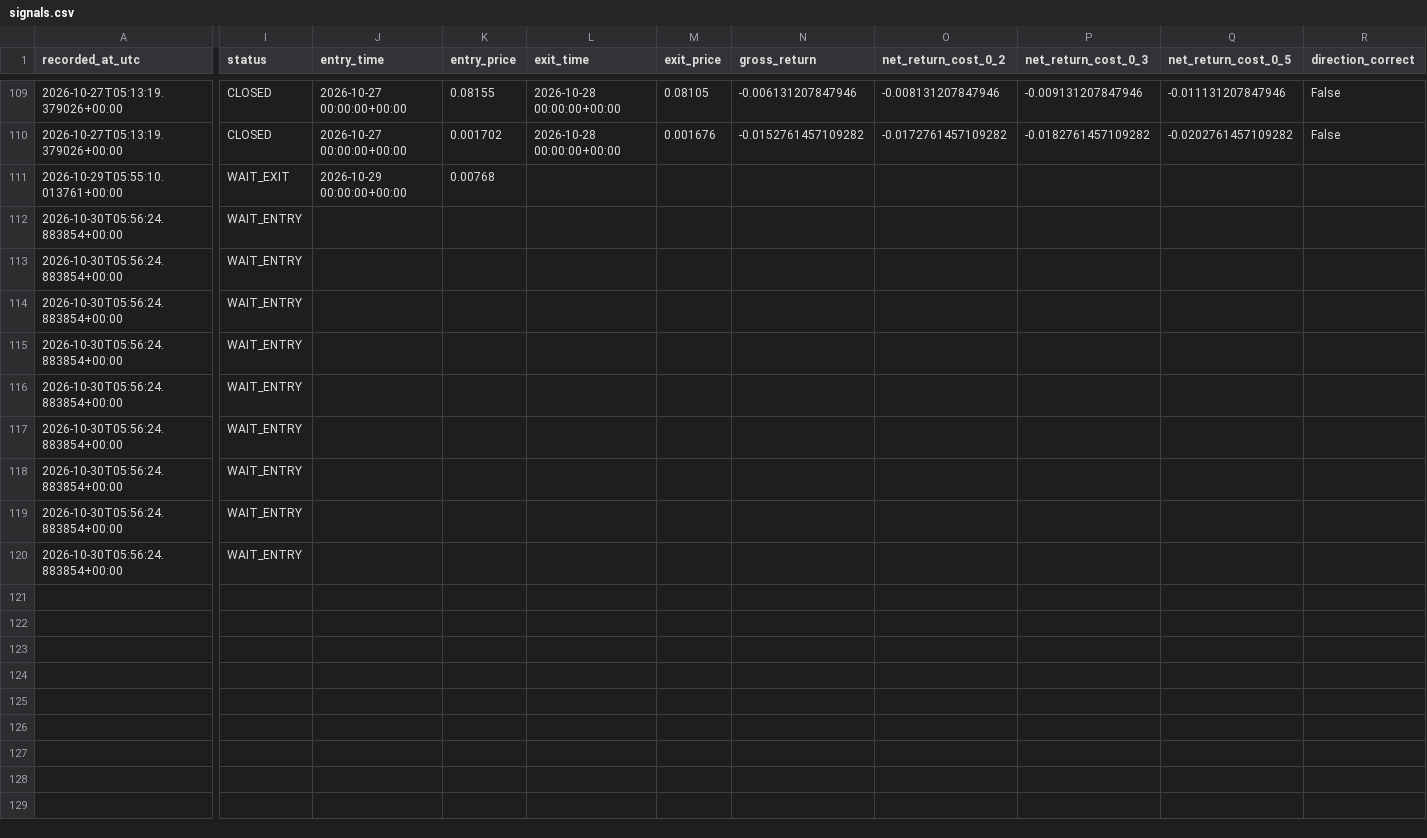
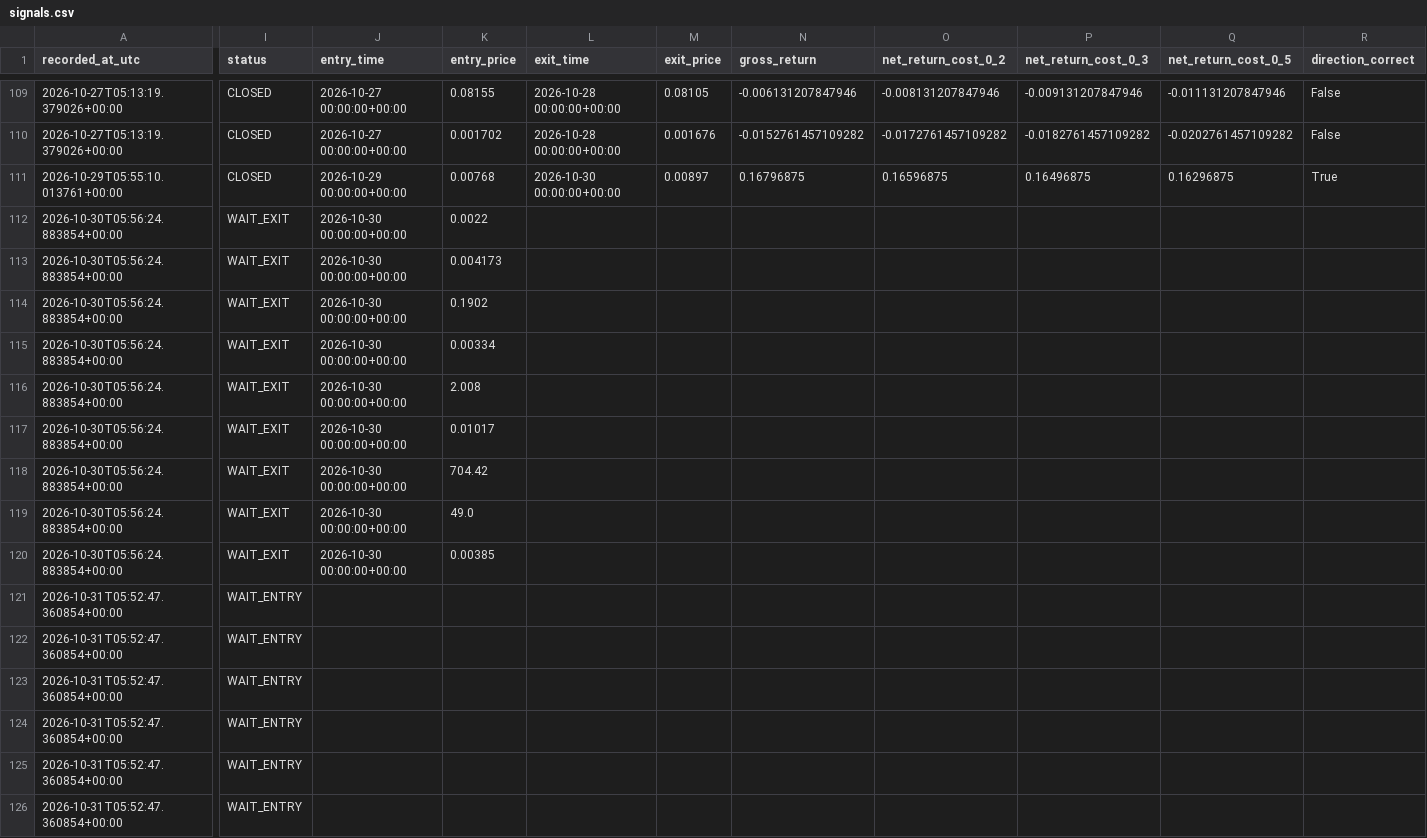
Before and after one commit to ISTATAM/CryptoAI-Online, a CSV file: paper_trading/signals.csv, drawn as a sheet; only a part is shown, gaps mark what is left out; rows hold the shown columns only; the diff covers the shown part only; the diff names each change by its address in the sheet, - before the commit and + after, or states it on an @@ line.

```diff
--- a/paper_trading/signals.csv
+++ b/paper_trading/signals.csv
-I111 (status): WAIT_EXIT
+I111 (status): CLOSED
-L111 (exit_time): (empty)
+L111 (exit_time): 2026-10-30 00:00:00+00:00
-M111 (exit_price): (empty)
+M111 (exit_price): 0.00897
-N111 (gross_return): (empty)
+N111 (gross_return): 0.16796875
-O111 (net_return_cost_0_2): (empty)
+O111 (net_return_cost_0_2): 0.16596875
-P111 (net_return_cost_0_3): (empty)
+P111 (net_return_cost_0_3): 0.16496875
-Q111 (net_return_cost_0_5): (empty)
+Q111 (net_return_cost_0_5): 0.16296875
-R111 (direction_correct): (empty)
+R111 (direction_correct): True
-I112:I120 (status): WAIT_ENTRY
+I112:I120 (status): WAIT_EXIT
-J112:J120 (entry_time): (empty)
+J112:J120 (entry_time): 2026-10-30 00:00:00+00:00
-K112 (entry_price): (empty)
+K112 (entry_price): 0.0022
-K113 (entry_price): (empty)
+K113 (entry_price): 0.004173
-K114 (entry_price): (empty)
+K114 (entry_price): 0.1902
-K115 (entry_price): (empty)
+K115 (entry_price): 0.00334
-K116 (entry_price): (empty)
+K116 (entry_price): 2.008
-K117 (entry_price): (empty)
+K117 (entry_price): 0.01017
-K118 (entry_price): (empty)
+K118 (entry_price): 704.42
-K119 (entry_price): (empty)
+K119 (entry_price): 49.0
-K120 (entry_price): (empty)
+K120 (entry_price): 0.00385
+row 121: 2026-10-31T05:52:47.360854+00:00 | WAIT_ENTRY
+row 122: 2026-10-31T05:52:47.360854+00:00 | WAIT_ENTRY
+row 123: 2026-10-31T05:52:47.360854+00:00 | WAIT_ENTRY
+row 124: 2026-10-31T05:52:47.360854+00:00 | WAIT_ENTRY
+row 125: 2026-10-31T05:52:47.360854+00:00 | WAIT_ENTRY
+row 126: 2026-10-31T05:52:47.360854+00:00 | WAIT_ENTRY
```
Also changed, not shown: 1 edited cell elsewhere in this file, paper_trading/performance_trades.csv, 4 other files.
